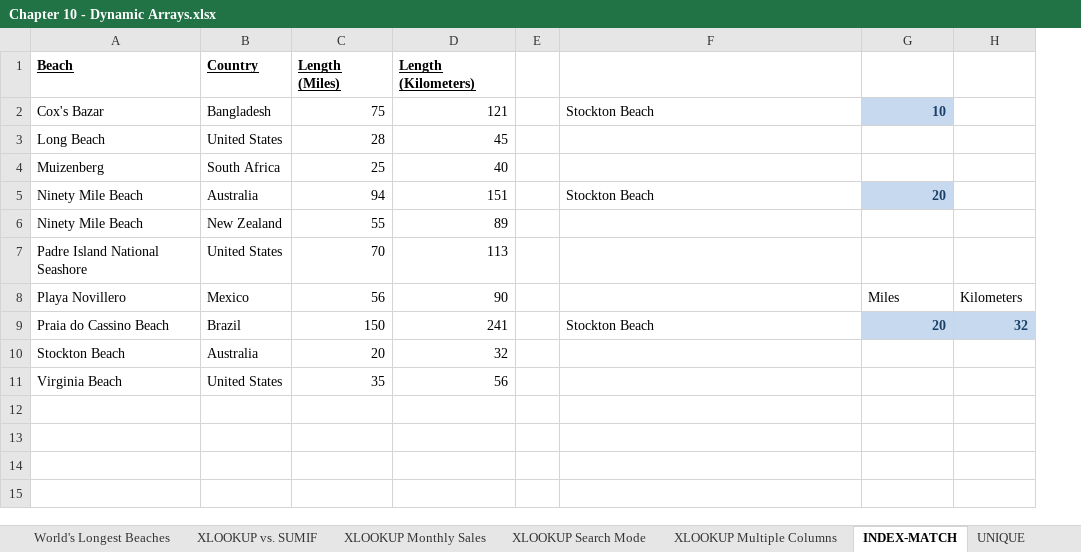
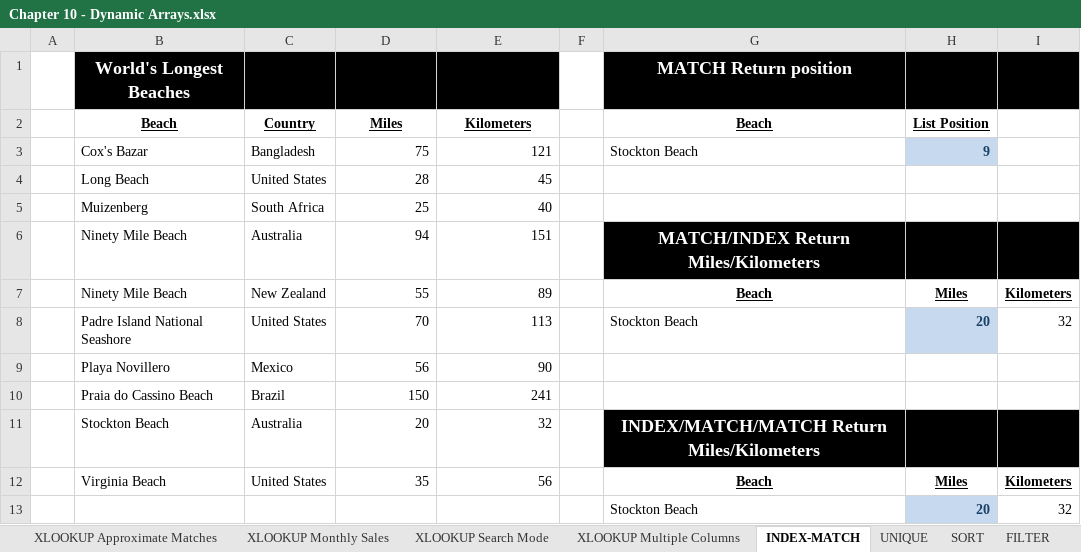
Before and after one commit to PacktPublishing/Exploring-Microsoft-Excels-Hidden-Treasures, an Excel workbook: Chapter10/Chapter 10 - Dynamic Arrays.xlsx, sheet INDEX-MATCH, drawn as a sheet; values as stored, in another font and other column widths than the file's, no borders; removed rows and columns are numbered as before the commit, all else as after; the diff names each change by its address in the sheet, - before the commit and + after, or states it on an @@ line.

```diff
--- a/Chapter10/Chapter 10 - Dynamic Arrays.xlsx (sheet INDEX-MATCH)
+++ b/Chapter10/Chapter 10 - Dynamic Arrays.xlsx (sheet INDEX-MATCH)
+sheet tab: XLOOKUP Approximate Matches
+column A, empty
-row 1: Beach | Country | Length (Miles) | Length (Kilometers)
+row 1:  | World's Longest Beaches |  |  |  |  | MATCH Return position
+row 2:  | Beach | Country | Miles | Kilometers |  | Beach | List Position
-H3: 10
+H3: 9
-G6: Stockton Beach
+G6: MATCH/INDEX Return Miles/Kilometers
@@ G6 fill: none → #000000, bold: off → on, text colour: black → #FFFFFF, text size: larger, alignment: left → center @@
-H6: 20
+H6: (empty)
-H6 fill: #C6D9EE
+H6 fill: #000000
-I6 fill: none
+I6 fill: #000000
-G7: (empty)
+G7: Beach
-H7: (empty)
+H7: Miles
-I7: (empty)
+I7: Kilometers
-G8: (empty)
+G8: Stockton Beach
-H8: (empty)
+H8: 20
-H8 fill: none
+H8 fill: #C6D9EE
-I8: (empty)
+I8: 32
-H9: Miles
+H9: (empty)
-I9: Kilometers
+I9: (empty)
-G10: Stockton Beach
+G10: (empty)
-H10: 20
+H10: (empty)
-H10:I10 fill: #C6D9EE
+H10:I10 fill: none
-I10: 32
+I10: (empty)
-G11: (empty)
+G11: INDEX/MATCH/MATCH Return Miles/Kilometers
-G11:I11 fill: none
+G11:I11 fill: #000000
-G12: (empty)
+G12: Beach
-H12: (empty)
+H12: Miles
-I12: (empty)
+I12: Kilometers
+row 13:  |  |  |  |  |  | Stockton Beach | 20 | 32
```
Also changed, not shown: sheet SORT, sheet XLOOKUP vs. SUMIF, sheet FILTER, sheet Dynamic Amortization Table, sheet #SPILL! and #CALC! Errors, sheet XLOOKUP Monthly Sales, 6 more sheets, other sheet tabs, formulas that keep their value, charts or pictures.
